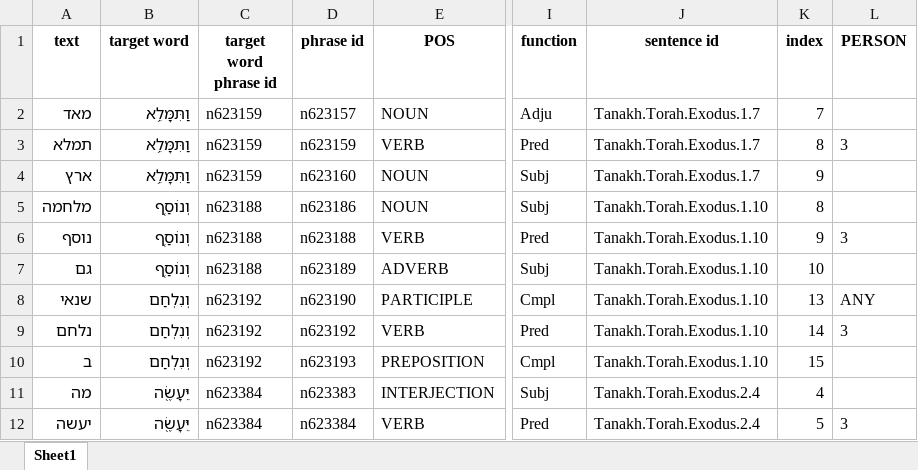
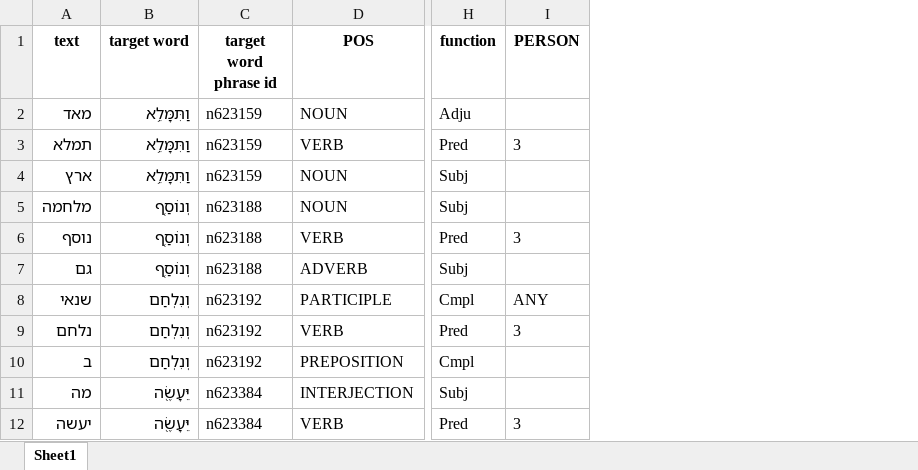
Before and after one commit to omermizrahi1/NLP_proj, an Excel workbook: window_words_1.xlsx, sheet Sheet1, drawn as a sheet; only a part is shown, gaps mark what is left out; values as stored, in another font and other column widths than the file's, no borders; the diff names each change by its address in the sheet, - before the commit and + after, or states it on an @@ line.

```diff
--- a/window_words_1.xlsx (sheet Sheet1)
+++ b/window_words_1.xlsx (sheet Sheet1)
-column D (phrase id), rows 2-12: n623157 | n623159 | n623160 | n623186 | n623188 | n623189 | n623190 | n623192 | n623193 | n623383 | n623384
-column J (sentence id), rows 2-12: Tanakh.Torah.Exodus.1.7 | Tanakh.Torah.Exodus.1.7 | Tanakh.Torah.Exodus.1.7 | Tanakh.Torah.Exodus.1.10 | Tanakh.Torah.Exodus.1.10 | Tanakh.Torah.Exodus.1.10 | Tanakh.Torah.Exodus.1.10 | Tanakh.Torah.Exodus.1.10 | Tanakh.Torah.Exodus.1.10 | Tanakh.Torah.Exodus.2.4 | Tanakh.Torah.Exodus.2.4
-column K (index), rows 2-12: 7 | 8 | 9 | 8 | 9 | 10 | 13 | 14 | 15 | 4 | 5
```
Also changed, not shown: merged.xlsx, sentences.xlsx, 4 other files.
